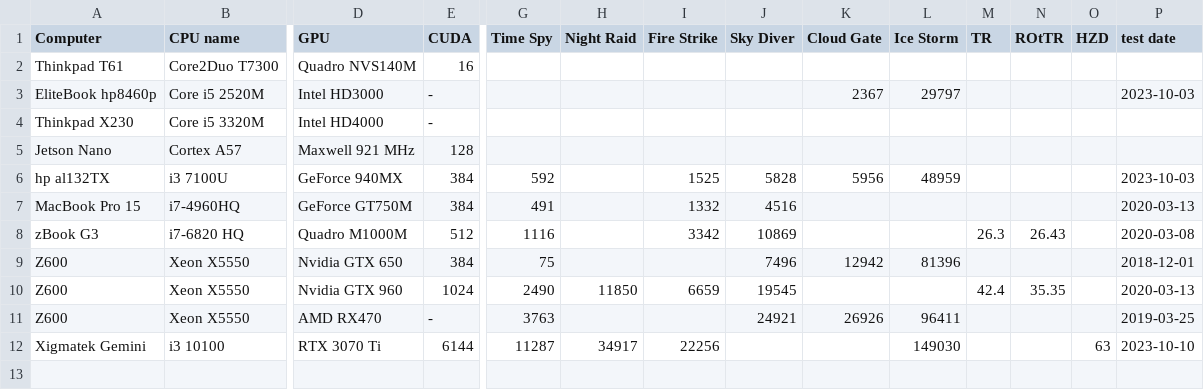
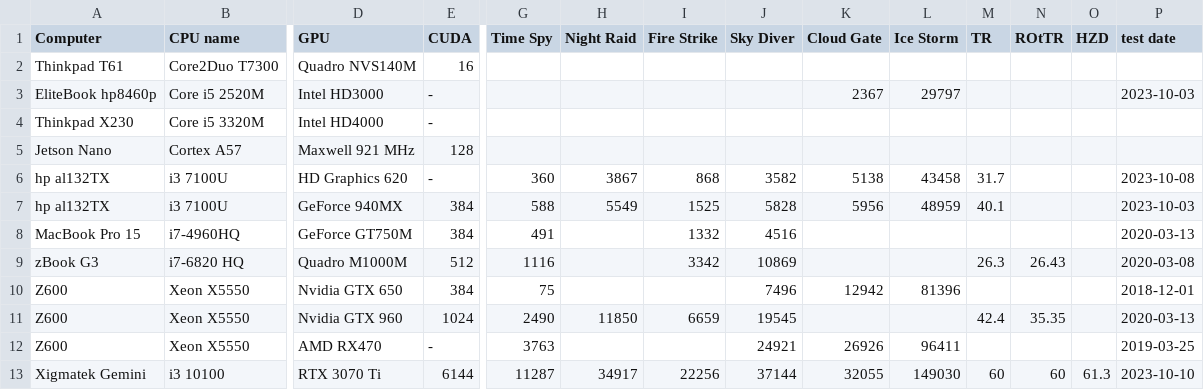
Before and after one commit to kreier/benchmark, a CSV file: 3Dmark/3dmark_cuda.csv, drawn as a sheet; only a part is shown, gaps mark what is left out; addresses are those after the commit; rows hold the shown columns only; the diff names each change by its address in the sheet, - before the commit and + after, or states it on an @@ line.

Commit message:
benchmarking HD Graphics 620

```diff
--- a/3Dmark/3dmark_cuda.csv
+++ b/3Dmark/3dmark_cuda.csv
+row 6: hp al132TX | i3 7100U | HD Graphics 620 | - | 360 | 3867 | 868 | 3582 | 5138 | 43458 | 31.7 |  |  | 2023-10-08
-G7 (Time Spy): 592
+G7 (Time Spy): 588
-H7 (Night Raid): (empty)
+H7 (Night Raid): 5549
-M7 (TR): (empty)
+M7 (TR): 40.1
-J13 (Sky Diver): (empty)
+J13 (Sky Diver): 37144
-K13 (Cloud Gate): (empty)
+K13 (Cloud Gate): 32055
-M13 (TR): (empty)
+M13 (TR): 60
-N13 (ROtTR): (empty)
+N13 (ROtTR): 60
-O13 (HZD): 63
+O13 (HZD): 61.3
```
Also changed, not shown: 3 other files.
